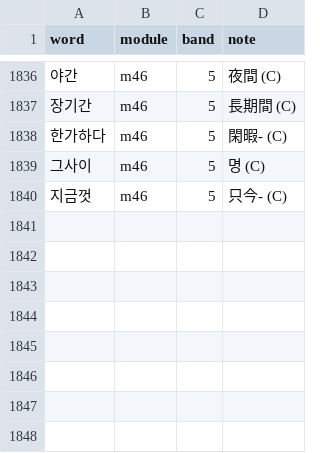
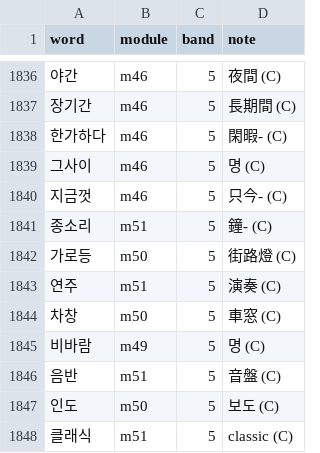
Before and after one commit to nwilliams22/daneo, a TSV file: reference/ring2-slices.tsv, drawn as a sheet; only a part is shown, gaps mark what is left out.

```diff
--- a/reference/ring2-slices.tsv
+++ b/reference/ring2-slices.tsv
@@ -1840 +1840,9 @@ word	module	band	note
 지금껏	m46	5	只今- (C)
+종소리	m51	5	鐘- (C)
+가로등	m50	5	街路燈 (C)
+연주	m51	5	演奏 (C)
+차창	m50	5	車窓 (C)
+비바람	m49	5	명 (C)
+음반	m51	5	音盤 (C)
+인도	m50	5	보도 (C)
+클래식	m51	5	classic (C)
```
Also changed, not shown: reference/ring3-slices.tsv, 27 other files.
